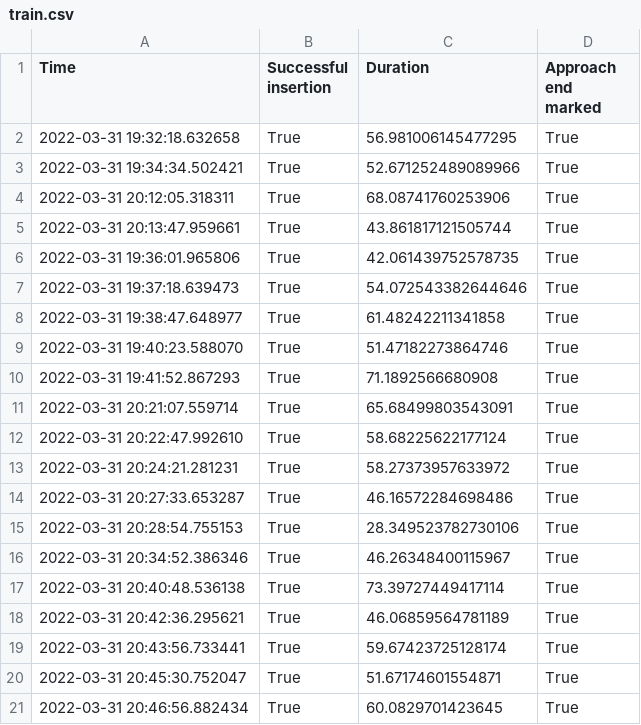
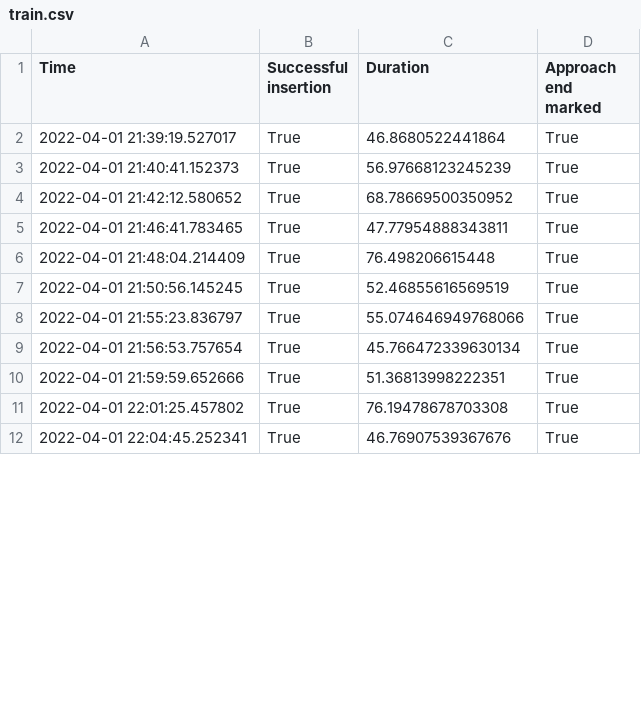
Before and after one commit to JunzheJosephZhu/see_hear_feel, a CSV file: train.csv, drawn as a sheet; only a part is shown; the diff covers the shown part only.

```diff
--- a/train.csv
+++ b/train.csv
@@ -1,21 +1,12 @@
 Time,Successful insertion,Duration,Approach end marked
-2022-03-31 19:32:18.632658,True,56.981006145477295,True
-2022-03-31 19:34:34.502421,True,52.671252489089966,True
-2022-03-31 20:12:05.318311,True,68.08741760253906,True
-2022-03-31 20:13:47.959661,True,43.861817121505744,True
-2022-03-31 19:36:01.965806,True,42.061439752578735,True
-2022-03-31 19:37:18.639473,True,54.072543382644646,True
-2022-03-31 19:38:47.648977,True,61.48242211341858,True
-2022-03-31 19:40:23.588070,True,51.47182273864746,True
-2022-03-31 19:41:52.867293,True,71.1892566680908,True
-2022-03-31 20:21:07.559714,True,65.68499803543091,True
-2022-03-31 20:22:47.992610,True,58.68225622177124,True
-2022-03-31 20:24:21.281231,True,58.27373957633972,True
-2022-03-31 20:27:33.653287,True,46.16572284698486,True
-2022-03-31 20:28:54.755153,True,28.349523782730106,True
-2022-03-31 20:34:52.386346,True,46.26348400115967,True
-2022-03-31 20:40:48.536138,True,73.39727449417114,True
-2022-03-31 20:42:36.295621,True,46.06859564781189,True
-2022-03-31 20:43:56.733441,True,59.67423725128174,True
-2022-03-31 20:45:30.752047,True,51.67174601554871,True
-2022-03-31 20:46:56.882434,True,60.0829701423645,True
+2022-04-01 21:39:19.527017,True,46.8680522441864,True
+2022-04-01 21:40:41.152373,True,56.97668123245239,True
+2022-04-01 21:42:12.580652,True,68.78669500350952,True
+2022-04-01 21:46:41.783465,True,47.77954888343811,True
+2022-04-01 21:48:04.214409,True,76.498206615448,True
+2022-04-01 21:50:56.145245,True,52.46855616569519,True
+2022-04-01 21:55:23.836797,True,55.074646949768066,True
+2022-04-01 21:56:53.757654,True,45.766472339630134,True
+2022-04-01 21:59:59.652666,True,51.36813998222351,True
+2022-04-01 22:01:25.457802,True,76.19478678703308,True
+2022-04-01 22:04:45.252341,True,46.76907539367676,True
```
Also changed, not shown: 12 removed rows and 20 edited cells elsewhere in this file, val.csv, 6 other files.
